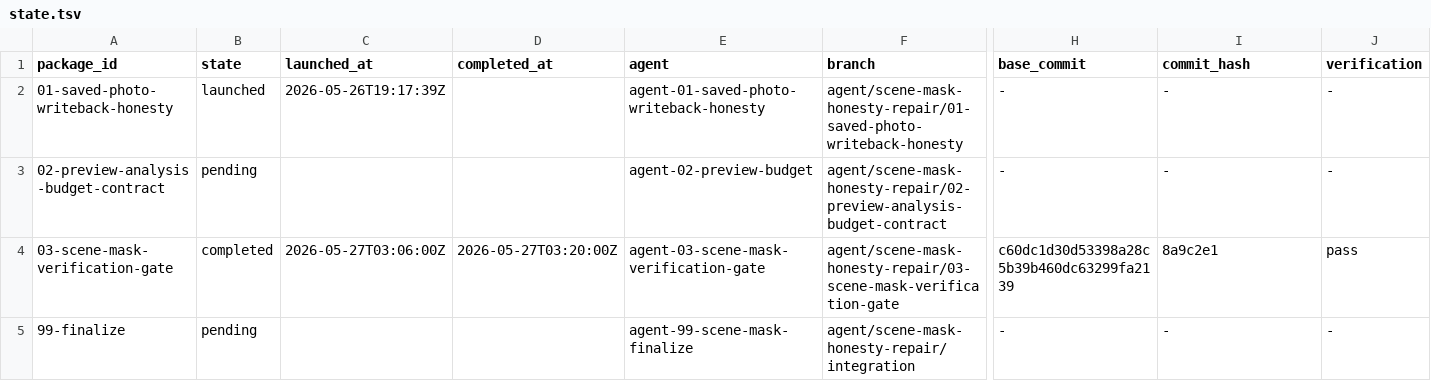
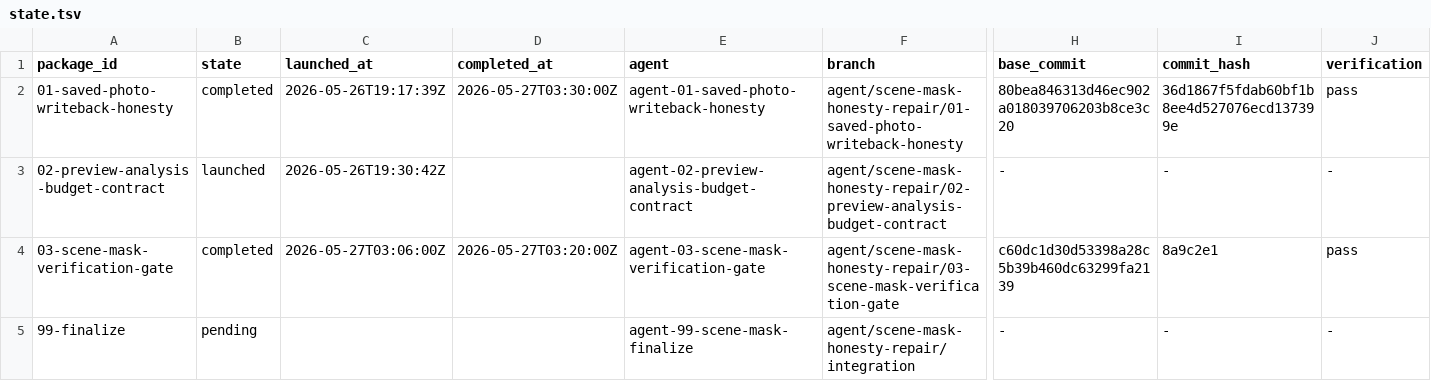
Before and after one commit to teotis/teotis-camera, a TSV file: docs/plans/scene-mask-honesty-repair-orchestration/status/state.tsv, drawn as a sheet; only a part is shown, gaps mark what is left out; the diff names each change by its address in the sheet, - before the commit and + after, or states it on an @@ line.

```diff
--- a/docs/plans/scene-mask-honesty-repair-orchestration/status/state.tsv
+++ b/docs/plans/scene-mask-honesty-repair-orchestration/status/state.tsv
-B2 (state): launched
+B2 (state): completed
-D2 (completed_at): (empty)
+D2 (completed_at): 2026-05-27T03:30:00Z
-H2 (base_commit): -
+H2 (base_commit): 80bea846313d46ec902a018039706203b8ce3c20
-I2 (commit_hash): -
+I2 (commit_hash): 36d1867f5fdab60bf1b8ee4d527076ecd137399e
-J2 (verification): -
+J2 (verification): pass
-B3 (state): pending
+B3 (state): launched
-C3 (launched_at): (empty)
+C3 (launched_at): 2026-05-26T19:30:42Z
-E3 (agent): agent-02-preview-budget
+E3 (agent): agent-02-preview-analysis-budget-contract
```
Also changed, not shown: 1 other file.
